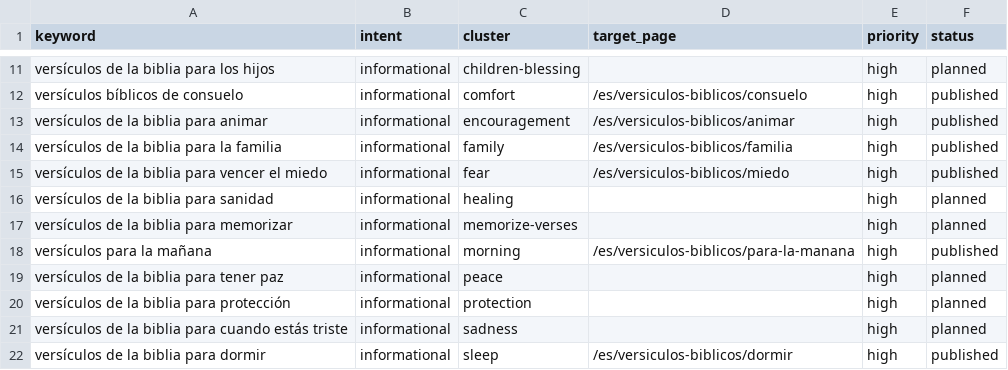
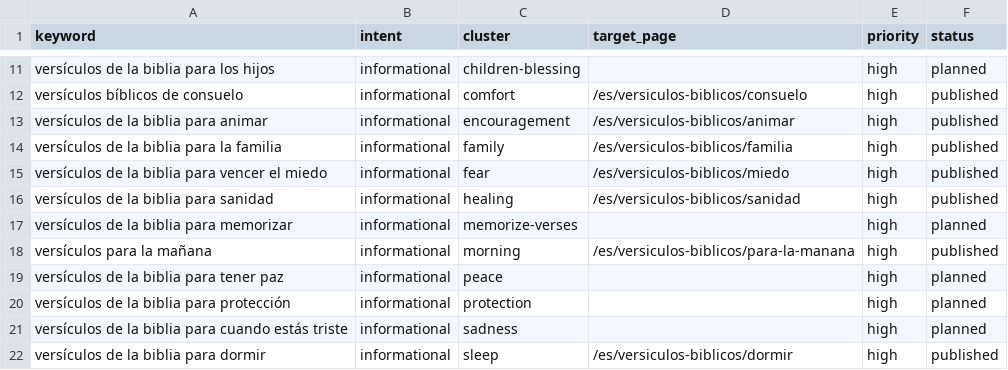
Before and after one commit to whoiskenneth-beep/bibleversealarm-site, a CSV file: seo/keywords/es.csv, drawn as a sheet; only a part is shown, gaps mark what is left out.

```diff
--- a/seo/keywords/es.csv
+++ b/seo/keywords/es.csv
@@ -15,3 +15,3 @@ versículos de la biblia para la familia,informational,family,/es/versiculos-bib
 versículos de la biblia para vencer el miedo,informational,fear,/es/versiculos-biblicos/miedo,high,published
-versículos de la biblia para sanidad,informational,healing,,high,planned
+versículos de la biblia para sanidad,informational,healing,/es/versiculos-biblicos/sanidad,high,published
 versículos de la biblia para memorizar,informational,memorize-verses,,high,planned
```
Also changed, not shown: seo/keywords/en.csv, 5 other files.
